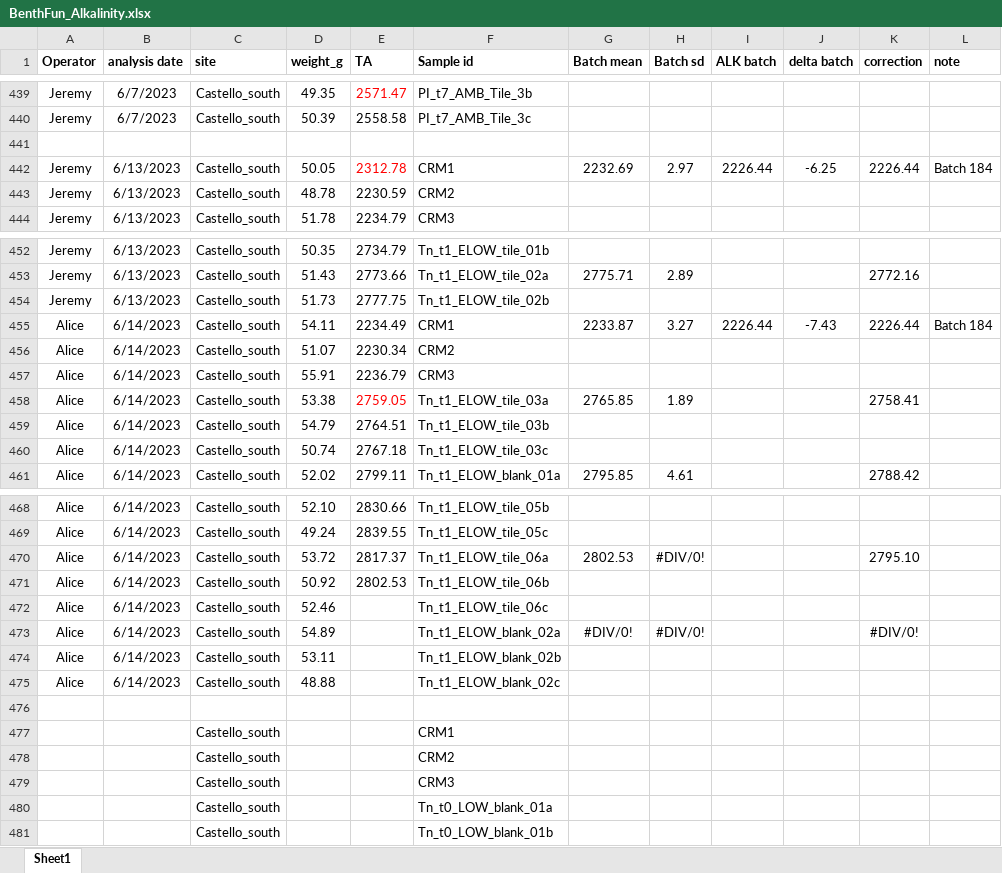
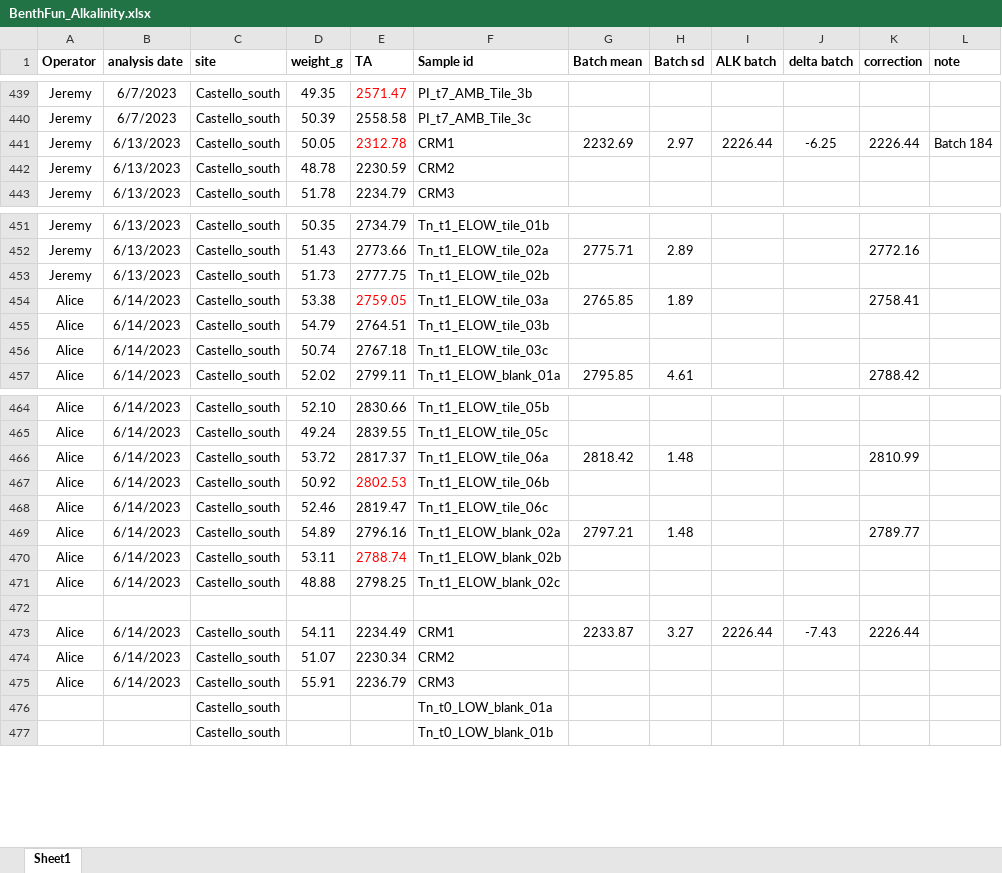
Before and after one commit to JayCrlt/BenthFun, an Excel workbook: Data/Spring_2023/BenthFun_Alkalinity.xlsx, sheet Sheet1, drawn as a sheet; only a part is shown, gaps mark what is left out; values as stored, in another font and other column widths than the file's, no borders; removed rows and columns are numbered as before the commit, all else as after; the diff names each change by its address in the sheet, - before the commit and + after, or states it on an @@ line.

Commit message:
Alice backup

```diff
--- a/Data/Spring_2023/BenthFun_Alkalinity.xlsx (sheet Sheet1)
+++ b/Data/Spring_2023/BenthFun_Alkalinity.xlsx (sheet Sheet1)
-row 441: (empty)
-row 455: Alice | 6/14/2023 | Castello_south | 54.11 | 2234.49 | CRM1 | 2233.87 | 3.27 | 2226.44 | -7.43 | 2226.44 | Batch 184
-G466 (Batch mean): 2802.53
+G466 (Batch mean): 2818.42
-H466 (Batch sd): #DIV/0!
+H466 (Batch sd): 1.48
-K466 (correction): 2795.10
+K466 (correction): 2810.99
-E467 text colour: black
+E467 text colour: #FF0000
-E468 (TA): (empty)
+E468 (TA): 2819.47
-E469 (TA): (empty)
+E469 (TA): 2796.16
-G469 (Batch mean): #DIV/0!
+G469 (Batch mean): 2797.21
-H469 (Batch sd): #DIV/0!
+H469 (Batch sd): 1.48
-K469 (correction): #DIV/0!
+K469 (correction): 2789.77
-E470 (TA): (empty)
+E470 (TA): 2788.74
-E471 (TA): (empty)
+E471 (TA): 2798.25
-row 477:  |  | Castello_south |  |  | CRM1
-row 478:  |  | Castello_south |  |  | CRM2
-row 479:  |  | Castello_south |  |  | CRM3
+row 473: Alice | 6/14/2023 | Castello_south | 54.11 | 2234.49 | CRM1 | 2233.87 | 3.27 | 2226.44 | -7.43 | 2226.44
@@ row 456 moved to row 474: Alice @@
@@ row 457 moved to row 475: Alice @@
```
Also changed, not shown: formulas that keep their value, 4 other files.
